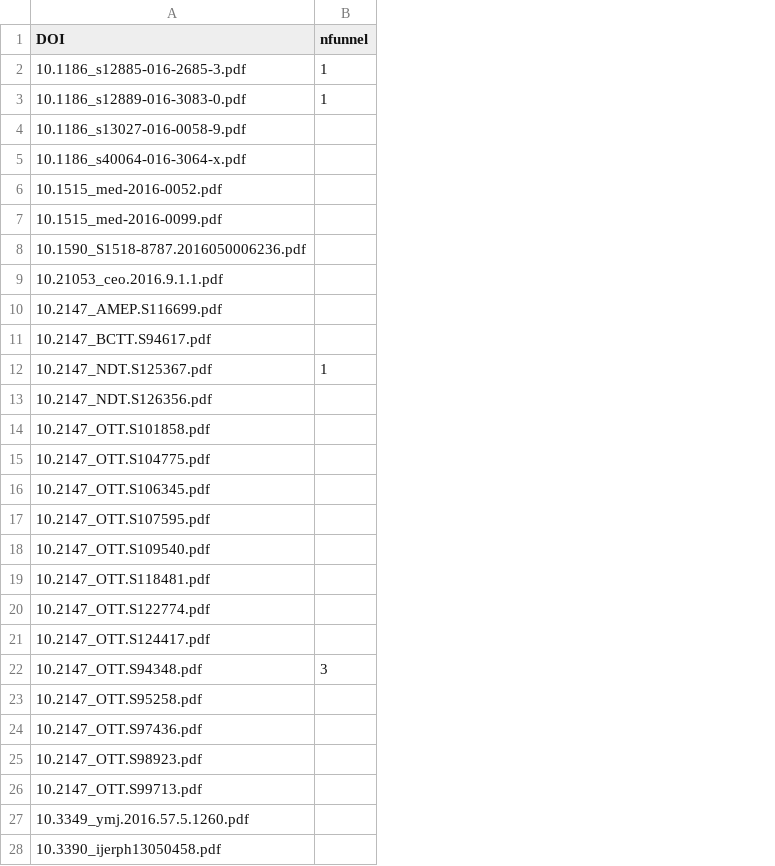
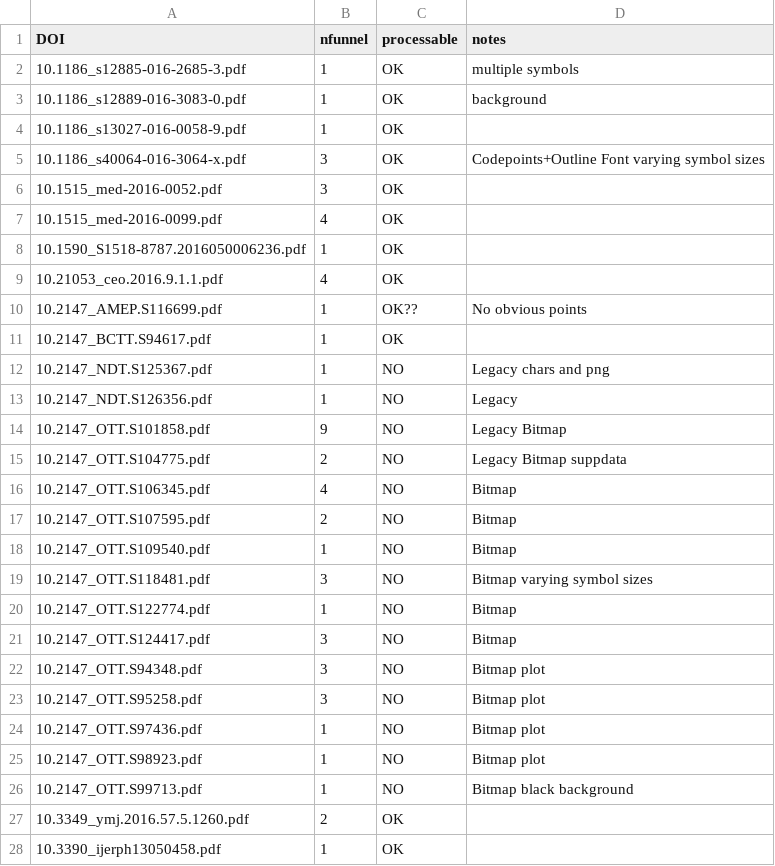
Before and after one commit to ContentMine/tilburg, a CSV file: corpus.csv, drawn as a sheet; only a part is shown; the diff covers the shown part only; the diff names each change by its address in the sheet, - before the commit and + after, or states it on an @@ line.

Commit message:
update corpus.csv

```diff
--- a/corpus.csv
+++ b/corpus.csv
+column C (processable), rows 2-28: OK | OK | OK | OK | OK | OK | OK | OK | OK?? | OK | NO | NO | NO | NO | NO | NO | NO | NO | NO | NO | NO | NO | NO | NO | NO | OK | OK
+column D (notes), rows 2-26: multiple symbols | background |  | Codepoints+Outline Font varying symbol sizes |  |  |  |  | No obvious points |  | Legacy chars and png | Legacy | Legacy Bitmap | Legacy Bitmap suppdata | Bitmap | Bitmap | Bitmap | Bitmap varying symbol sizes | Bitmap | Bitmap | Bitmap plot | Bitmap plot | Bitmap plot | Bitmap plot | Bitmap black background
-B4 (nfunnel): (empty)
+B4 (nfunnel): 1
-B5:B6 (nfunnel): (empty)
+B5:B6 (nfunnel): 3
-B7 (nfunnel): (empty)
+B7 (nfunnel): 4
-B8 (nfunnel): (empty)
+B8 (nfunnel): 1
-B9 (nfunnel): (empty)
+B9 (nfunnel): 4
-B10:B11 (nfunnel): (empty)
+B10:B11 (nfunnel): 1
-B13 (nfunnel): (empty)
+B13 (nfunnel): 1
-B14 (nfunnel): (empty)
+B14 (nfunnel): 9
-B15 (nfunnel): (empty)
+B15 (nfunnel): 2
-B16 (nfunnel): (empty)
+B16 (nfunnel): 4
-B17 (nfunnel): (empty)
+B17 (nfunnel): 2
-B18 (nfunnel): (empty)
+B18 (nfunnel): 1
-B19 (nfunnel): (empty)
+B19 (nfunnel): 3
-B20 (nfunnel): (empty)
+B20 (nfunnel): 1
-B21 (nfunnel): (empty)
+B21 (nfunnel): 3
-B23 (nfunnel): (empty)
+B23 (nfunnel): 3
-B24:B26 (nfunnel): (empty)
+B24:B26 (nfunnel): 1
-B27 (nfunnel): (empty)
+B27 (nfunnel): 2
-B28 (nfunnel): (empty)
+B28 (nfunnel): 1
```
Also changed, not shown: 3 edited cells elsewhere in this file.
